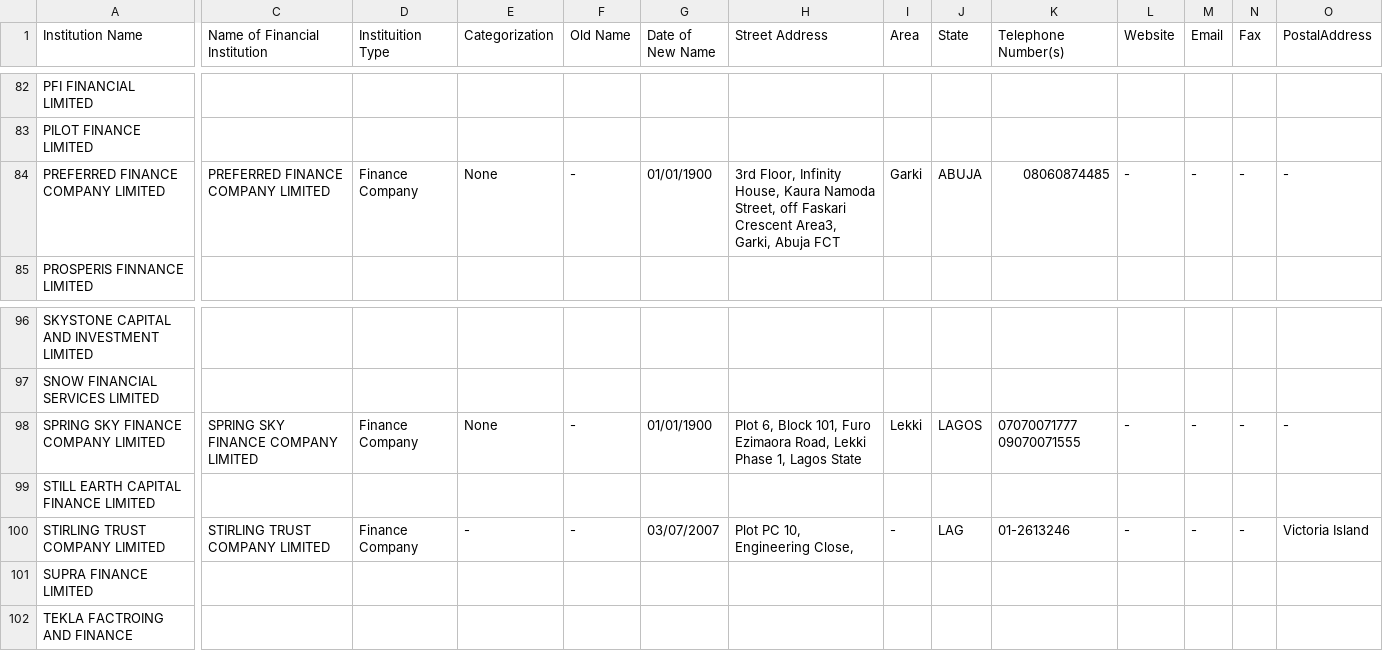
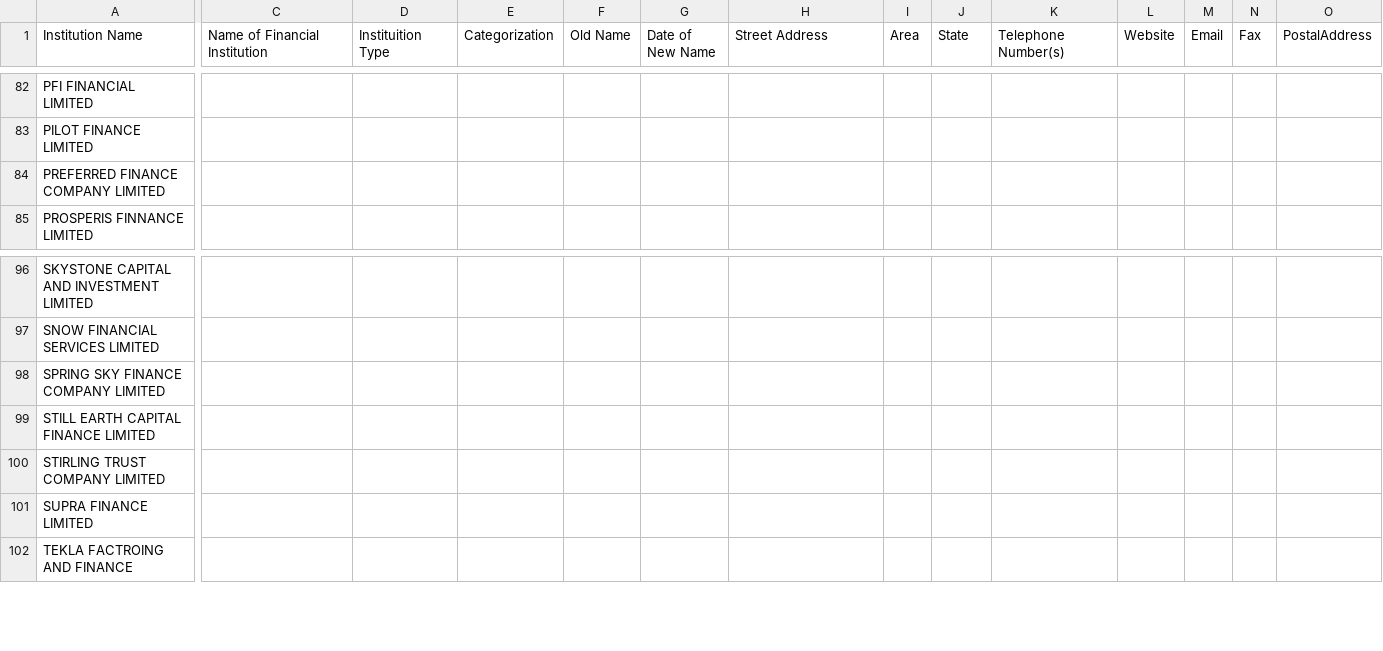
Before and after one commit to Justfja/cbn-financial-institutions, a CSV file: data/cbn_data/cbn_finance_companies.csv, drawn as a sheet; only a part is shown, gaps mark what is left out; the diff covers the shown part only; the diff names each change by its address in the sheet, - before the commit and + after, or states it on an @@ line.

```diff
--- a/data/cbn_data/cbn_finance_companies.csv
+++ b/data/cbn_data/cbn_finance_companies.csv
-C84 (Name of Financial Institution): PREFERRED FINANCE COMPANY LIMITED
+C84 (Name of Financial Institution): (empty)
-D84 (Instituition Type): Finance Company
+D84 (Instituition Type): (empty)
-E84 (Categorization): None
+E84 (Categorization): (empty)
-F84 (Old Name): -
+F84 (Old Name): (empty)
-G84 (Date of New Name): 01/01/1900
+G84 (Date of New Name): (empty)
-H84 (Street Address): 3rd Floor, Infinity House, Kaura Namoda Street, off Faskari Crescent Area3, Garki, Abuja FCT
+H84 (Street Address): (empty)
-I84 (Area): Garki
+I84 (Area): (empty)
-J84 (State): ABUJA
+J84 (State): (empty)
-K84 (Telephone Number(s)): 08060874485
+K84 (Telephone Number(s)): (empty)
-L84 (Website): -
+L84 (Website): (empty)
-M84 (Email): -
+M84 (Email): (empty)
-N84 (Fax): -
+N84 (Fax): (empty)
-O84 (PostalAddress): -
+O84 (PostalAddress): (empty)
-C98 (Name of Financial Institution): SPRING SKY FINANCE COMPANY LIMITED
+C98 (Name of Financial Institution): (empty)
-D98 (Instituition Type): Finance Company
+D98 (Instituition Type): (empty)
-E98 (Categorization): None
+E98 (Categorization): (empty)
-F98 (Old Name): -
+F98 (Old Name): (empty)
-G98 (Date of New Name): 01/01/1900
+G98 (Date of New Name): (empty)
-H98 (Street Address): Plot 6, Block 101, Furo Ezimaora Road, Lekki Phase 1, Lagos State
+H98 (Street Address): (empty)
-I98 (Area): Lekki
+I98 (Area): (empty)
-J98 (State): LAGOS
+J98 (State): (empty)
-K98 (Telephone Number(s)): 07070071777 09070071555
+K98 (Telephone Number(s)): (empty)
-L98 (Website): -
+L98 (Website): (empty)
-M98 (Email): -
+M98 (Email): (empty)
-N98 (Fax): -
+N98 (Fax): (empty)
-O98 (PostalAddress): -
+O98 (PostalAddress): (empty)
-C100 (Name of Financial Institution): STIRLING TRUST COMPANY LIMITED
+C100 (Name of Financial Institution): (empty)
-D100 (Instituition Type): Finance Company
+D100 (Instituition Type): (empty)
-E100 (Categorization): -
+E100 (Categorization): (empty)
-F100 (Old Name): -
+F100 (Old Name): (empty)
-G100 (Date of New Name): 03/07/2007
+G100 (Date of New Name): (empty)
-H100 (Street Address): Plot PC 10, Engineering Close,
+H100 (Street Address): (empty)
-I100 (Area): -
+I100 (Area): (empty)
-J100 (State): LAG
+J100 (State): (empty)
-K100 (Telephone Number(s)): 01-2613246
+K100 (Telephone Number(s)): (empty)
-L100 (Website): -
+L100 (Website): (empty)
-M100 (Email): -
+M100 (Email): (empty)
-N100 (Fax): -
+N100 (Fax): (empty)
-O100 (PostalAddress): Victoria Island
+O100 (PostalAddress): (empty)
```
Also changed, not shown: 29 edited cells elsewhere in this file, data/cbn_data/cbn_commercial_banks.csv, data/cbn_data/cbn_micro-finance_banks.csv, 8 other files.
